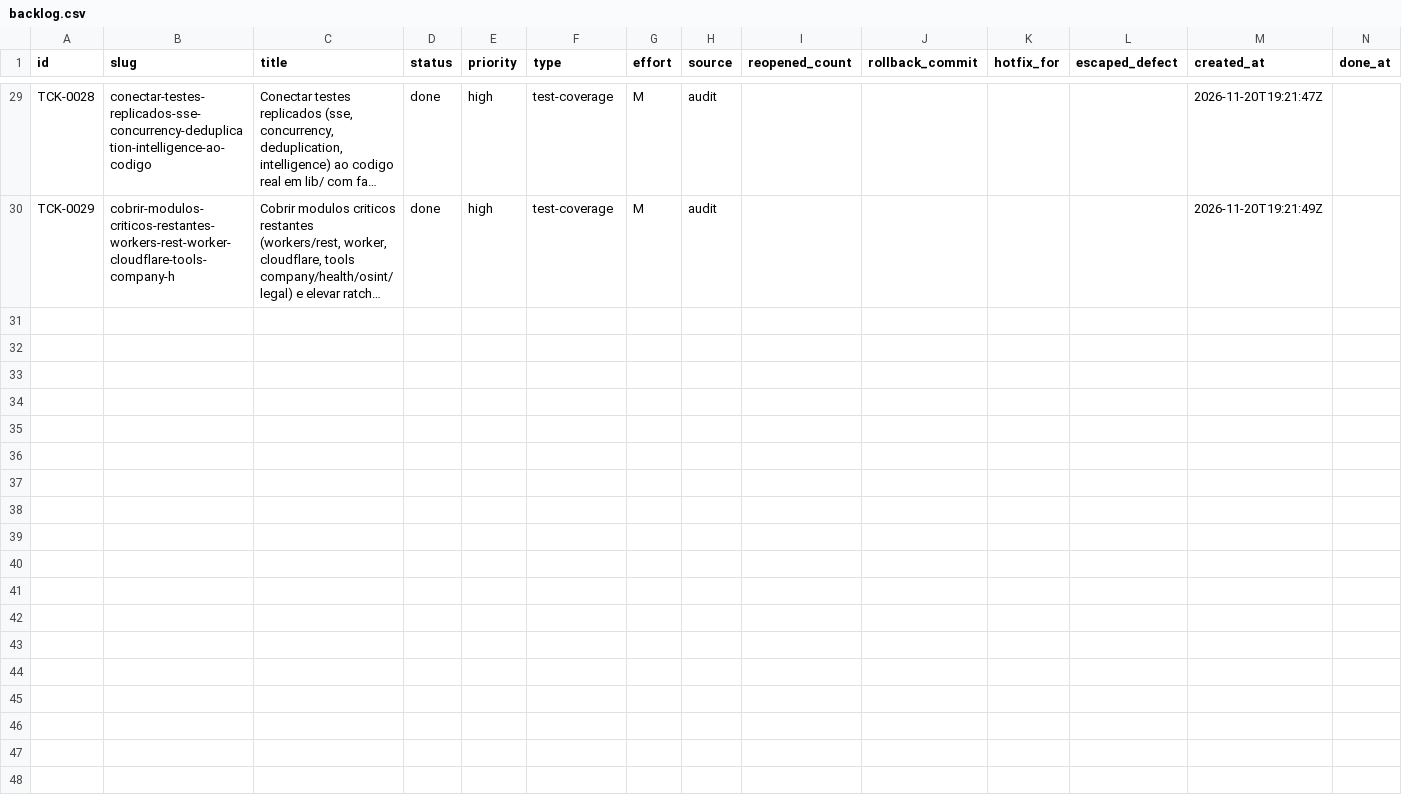
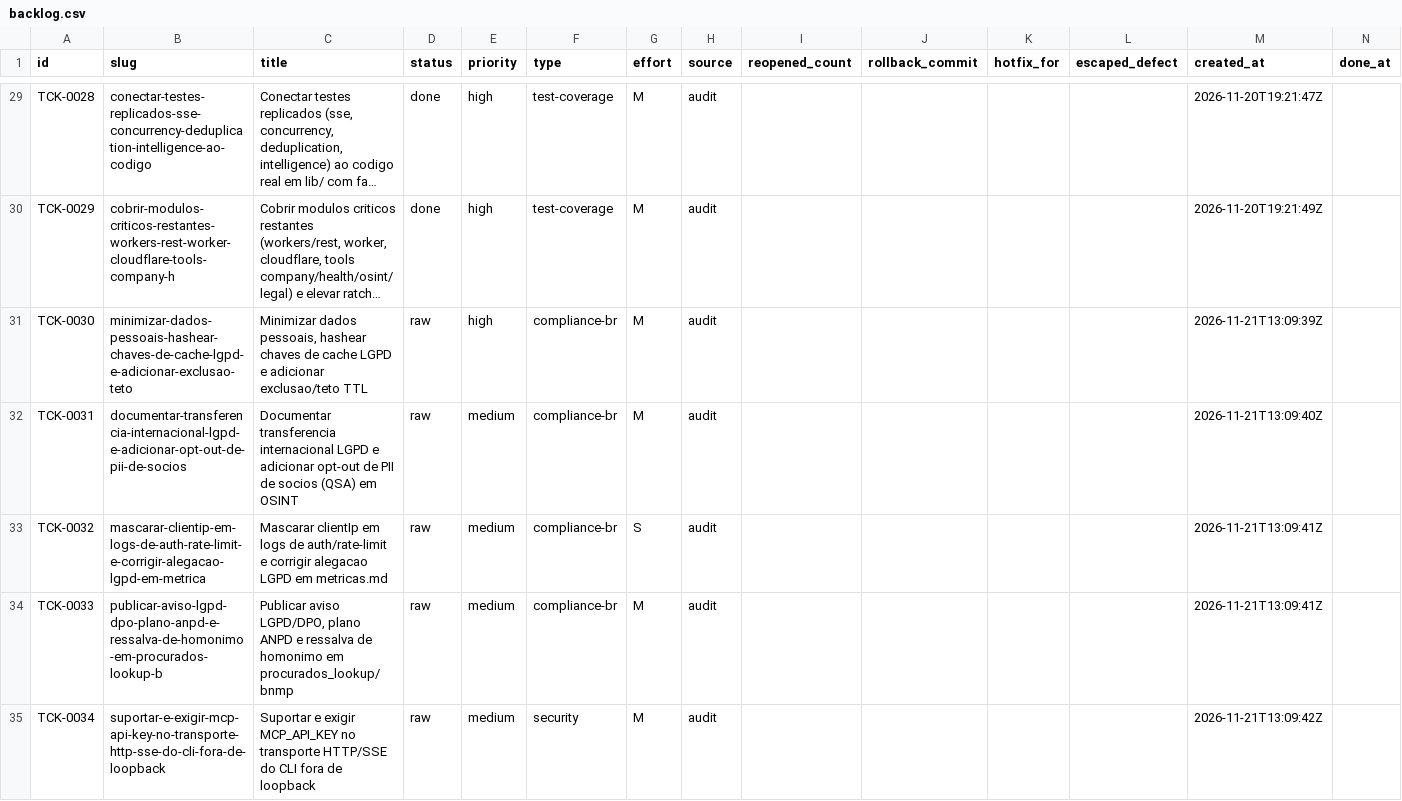
Before and after one commit to cristianoaredes/mcp-dadosbr, a CSV file: .archagents/15-backlog/backlog.csv, drawn as a sheet; only a part is shown, gaps mark what is left out; long unchanged cells end in …; the diff covers the shown part only; the diff names each change by its address in the sheet, - before the commit and + after, or states it on an @@ line.

Commit message:
chore(audit): baseline re-audit FND-0015..FND-0024 and TCK-0030..TCK-0039

```diff
--- a/.archagents/15-backlog/backlog.csv
+++ b/.archagents/15-backlog/backlog.csv
+row 31: TCK-0030 | minimizar-dados-pessoais-hashear-chaves-de-cache-lgpd-e-adicionar-exclusao-teto | Minimizar dados pessoais, hashear chaves de cache LGPD e adicionar exclusao/teto TTL | raw | high | compliance-br | M | audit |  |  |  |  | 2026-11-21T13:09:39Z
+row 32: TCK-0031 | documentar-transferencia-internacional-lgpd-e-adicionar-opt-out-de-pii-de-socios | Documentar transferencia internacional LGPD e adicionar opt-out de PII de socios (QSA) em OSINT | raw | medium | compliance-br | M | audit |  |  |  |  | 2026-11-21T13:09:40Z
+row 33: TCK-0032 | mascarar-clientip-em-logs-de-auth-rate-limit-e-corrigir-alegacao-lgpd-em-metrica | Mascarar clientIp em logs de auth/rate-limit e corrigir alegacao LGPD em metricas.md | raw | medium | compliance-br | S | audit |  |  |  |  | 2026-11-21T13:09:41Z
+row 34: TCK-0033 | publicar-aviso-lgpd-dpo-plano-anpd-e-ressalva-de-homonimo-em-procurados-lookup-b | Publicar aviso LGPD/DPO, plano ANPD e ressalva de homonimo em procurados_lookup/bnmp | raw | medium | compliance-br | M | audit |  |  |  |  | 2026-11-21T13:09:41Z
+row 35: TCK-0034 | suportar-e-exigir-mcp-api-key-no-transporte-http-sse-do-cli-fora-de-loopback | Suportar e exigir MCP_API_KEY no transporte HTTP/SSE do CLI fora de loopback | raw | medium | security | M | audit |  |  |  |  | 2026-11-21T13:09:42Z
```
Also changed, not shown: 5 added rows elsewhere in this file, 11 other files.
